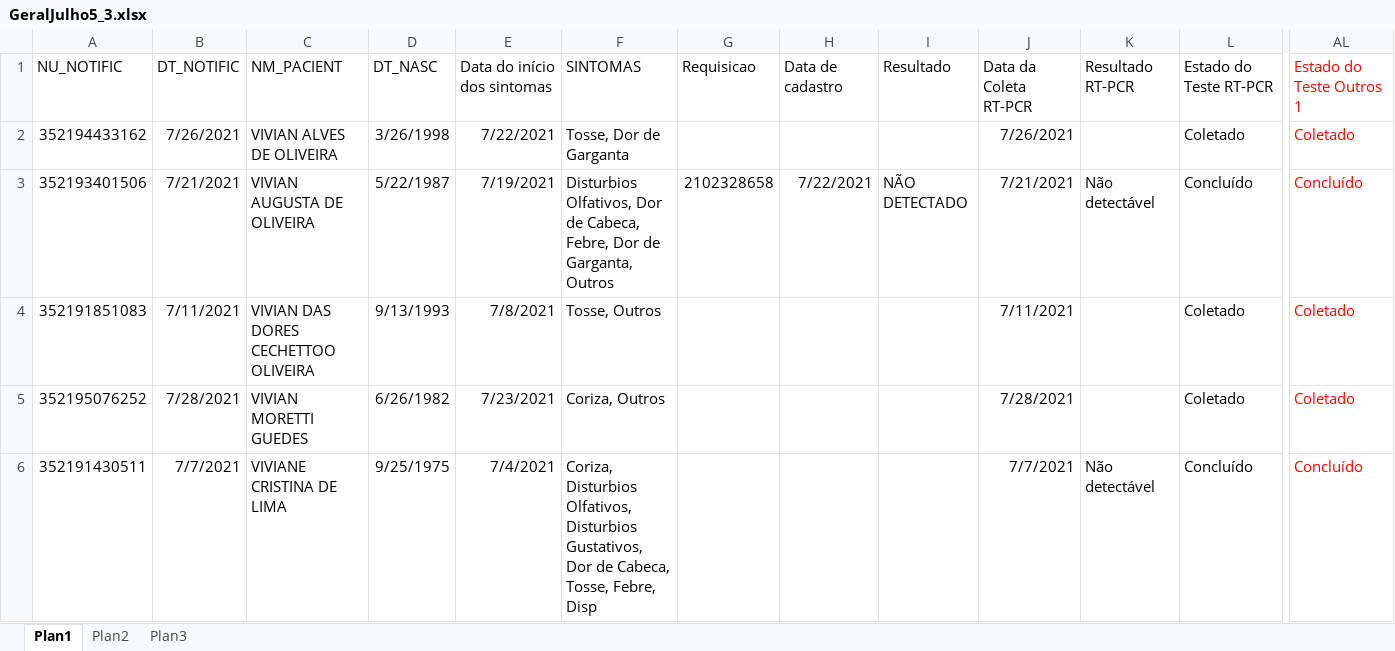
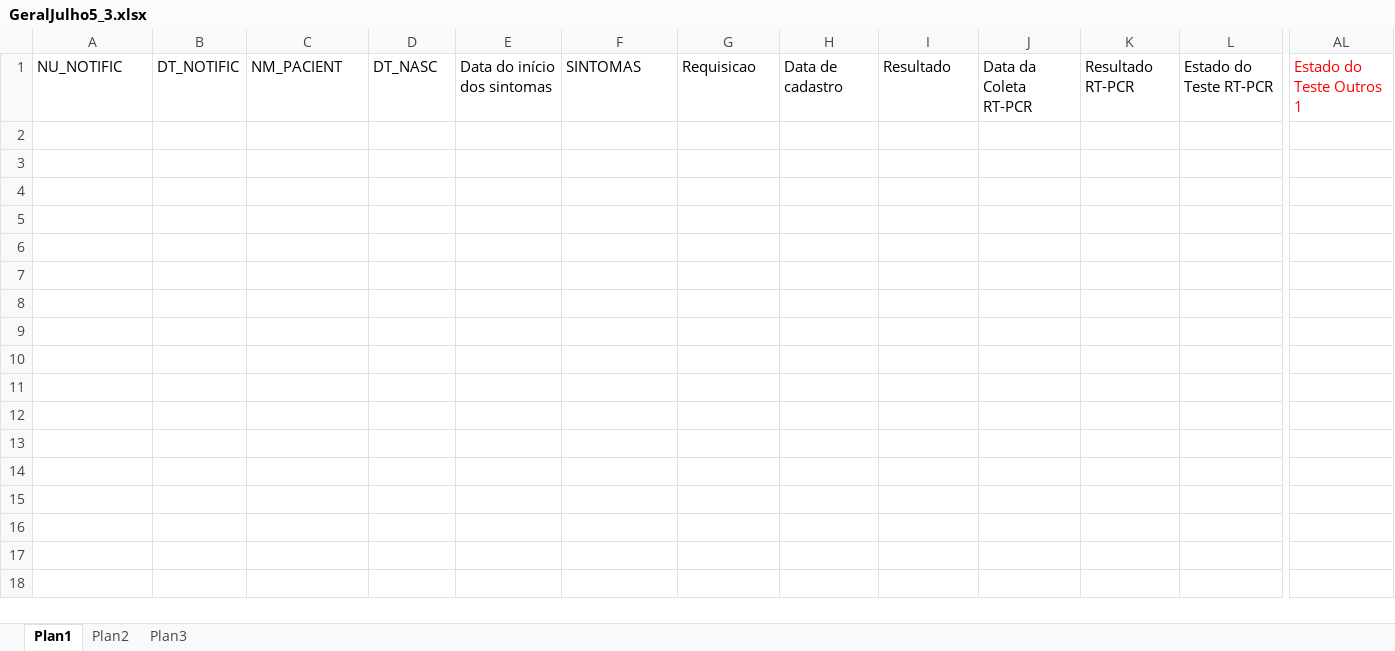
Before and after one commit to rodsengcomp/rpa_esus_edge, an Excel workbook: fechamento_2021/fechamento_julho/GeralJulho5_3.xlsx, sheet Plan1, drawn as a sheet; only a part is shown, gaps mark what is left out; values as stored, in another font and other column widths than the file's, no borders; rows hold the shown columns only; the diff covers the shown part only; the diff names each change by its address in the sheet, - before the commit and + after, or states it on an @@ line.

```diff
--- a/fechamento_2021/fechamento_julho/GeralJulho5_3.xlsx (sheet Plan1)
+++ b/fechamento_2021/fechamento_julho/GeralJulho5_3.xlsx (sheet Plan1)
-row 2: 352194433162 | 7/26/2021 | VIVIAN ALVES DE OLIVEIRA | 3/26/1998 | 7/22/2021 | Tosse, Dor de Garganta |  |  |  | 7/26/2021 |  | Coletado | Coletado
-row 3: 352193401506 | 7/21/2021 | VIVIAN AUGUSTA DE OLIVEIRA | 5/22/1987 | 7/19/2021 | Disturbios Olfativos, Dor de Cabeca, Febre, Dor de Garganta, Outros | 2102328658 | 7/22/2021 | NÃO DETECTADO | 7/21/2021 | Não detectável | Concluído | Concluído
-row 4: 352191851083 | 7/11/2021 | VIVIAN DAS DORES CECHETTOO OLIVEIRA | 9/13/1993 | 7/8/2021 | Tosse, Outros |  |  |  | 7/11/2021 |  | Coletado | Coletado
-row 5: 352195076252 | 7/28/2021 | VIVIAN MORETTI GUEDES | 6/26/1982 | 7/23/2021 | Coriza, Outros |  |  |  | 7/28/2021 |  | Coletado | Coletado
-row 6: 352191430511 | 7/7/2021 | VIVIANE CRISTINA DE LIMA | 9/25/1975 | 7/4/2021 | Coriza, Disturbios Olfativos, Disturbios Gustativos, Dor de Cabeca, Tosse, Febre, Disp |  |  |  | 7/7/2021 | Não detectável | Concluído | Concluído
```
Also changed, not shown: 38 removed rows elsewhere in this sheet, 6 other files.
